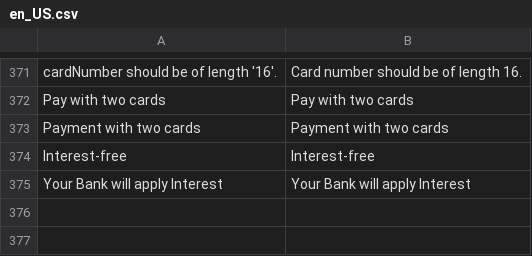
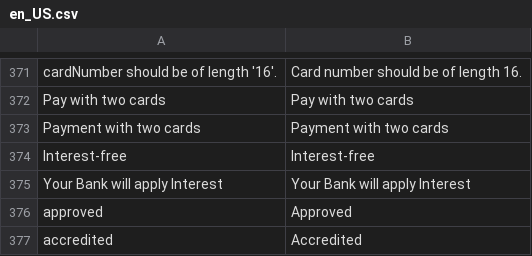
Before and after one commit to mercadopago/adb-payment, a CSV file: i18n/en_US.csv, drawn as a sheet; only a part is shown, gaps mark what is left out; the diff names each change by its address in the sheet, - before the commit and + after, or states it on an @@ line.

Commit message:
Changed endpoint payment and fix in translations

```diff
--- a/i18n/en_US.csv
+++ b/i18n/en_US.csv
+row 376: approved | Approved
+row 377: accredited | Accredited
```
Also changed, not shown: i18n/es_AR.csv, i18n/es_CL.csv, 6 other files.
